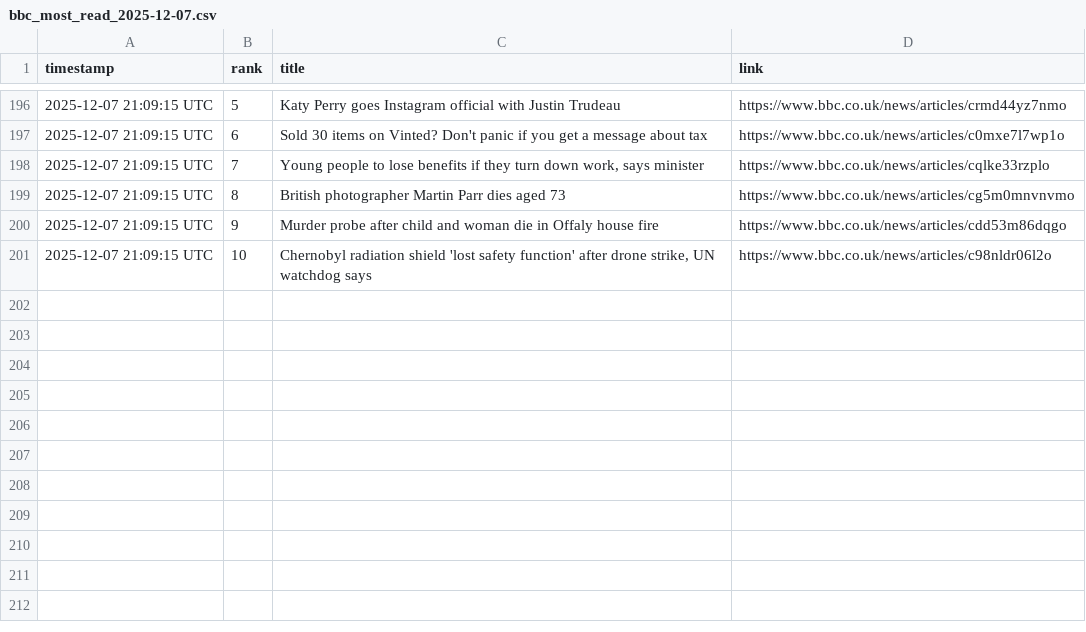
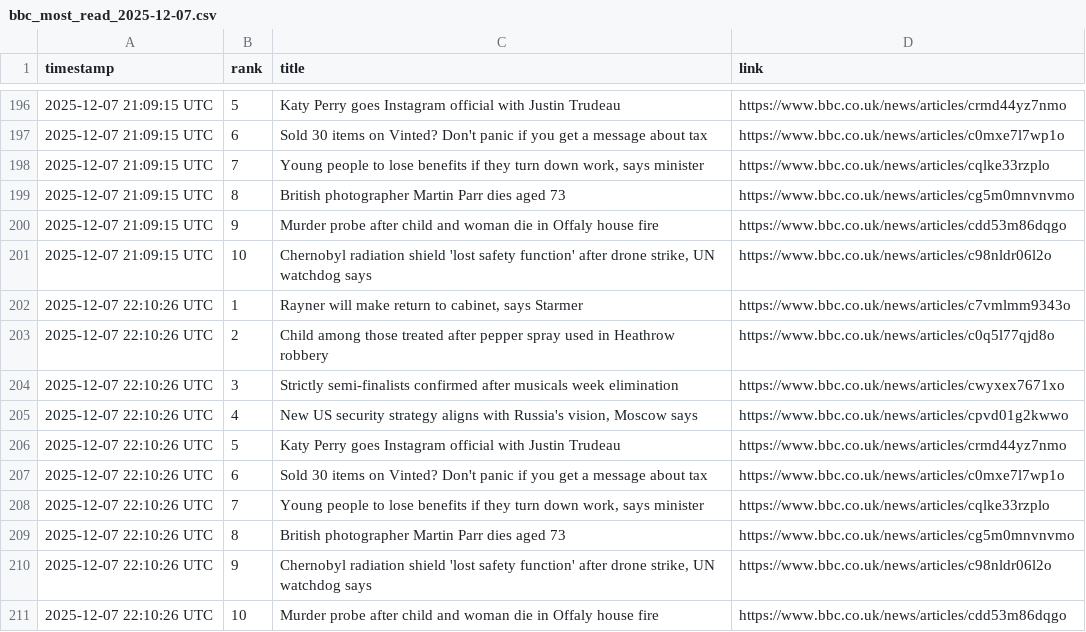
Before and after one commit to alastairherd/bbc_news_logger, a CSV file: data/bbc_most_read_2025-12-07.csv, drawn as a sheet; only a part is shown, gaps mark what is left out.

```diff
--- a/data/bbc_most_read_2025-12-07.csv
+++ b/data/bbc_most_read_2025-12-07.csv
@@ -201 +201,11 @@ timestamp,rank,title,link
 2025-12-07 21:09:15 UTC,10,"Chernobyl radiation shield 'lost safety function' after drone strike, UN watchdog says",https://www.bbc.co.uk/news/articles/c98nldr06l2o
+2025-12-07 22:10:26 UTC,1,"Rayner will make return to cabinet, says Starmer",https://www.bbc.co.uk/news/articles/c7vmlmm9343o
+2025-12-07 22:10:26 UTC,2,Child among those treated after pepper spray used in Heathrow robbery,https://www.bbc.co.uk/news/articles/c0q5l77qjd8o
+2025-12-07 22:10:26 UTC,3,Strictly semi-finalists confirmed after musicals week elimination,https://www.bbc.co.uk/news/articles/cwyxex7671xo
+2025-12-07 22:10:26 UTC,4,"New US security strategy aligns with Russia's vision, Moscow says",https://www.bbc.co.uk/news/articles/cpvd01g2kwwo
+2025-12-07 22:10:26 UTC,5,Katy Perry goes Instagram official with Justin Trudeau,https://www.bbc.co.uk/news/articles/crmd44yz7nmo
+2025-12-07 22:10:26 UTC,6,Sold 30 items on Vinted? Don't panic if you get a message about tax,https://www.bbc.co.uk/news/articles/c0mxe7l7wp1o
+2025-12-07 22:10:26 UTC,7,"Young people to lose benefits if they turn down work, says minister",https://www.bbc.co.uk/news/articles/cqlke33rzplo
+2025-12-07 22:10:26 UTC,8,British photographer Martin Parr dies aged 73,https://www.bbc.co.uk/news/articles/cg5m0mnvnvmo
+2025-12-07 22:10:26 UTC,9,"Chernobyl radiation shield 'lost safety function' after drone strike, UN watchdog says",https://www.bbc.co.uk/news/articles/c98nldr06l2o
+2025-12-07 22:10:26 UTC,10,Murder probe after child and woman die in Offaly house fire,https://www.bbc.co.uk/news/articles/cdd53m86dqgo
```
Also changed, not shown: data/bbc_front_page_promos_2025-12-07.csv.
